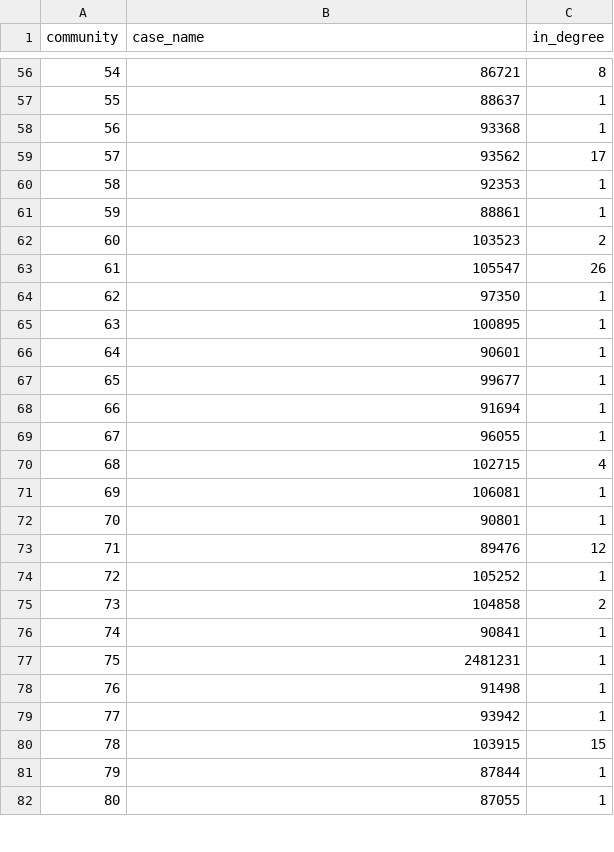
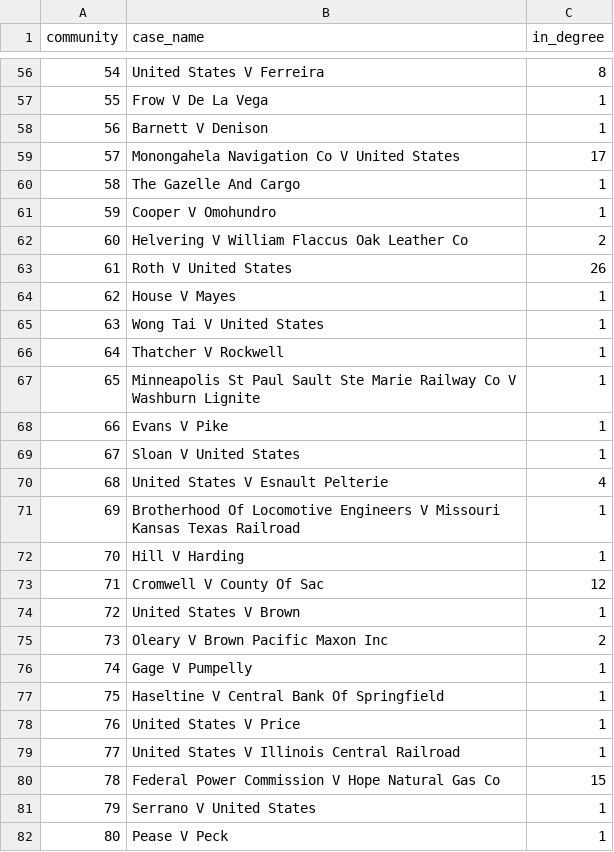
Before and after one commit to petabyte/graph_legal_networks, a CSV file: results/exp1/top_case_per_community.csv, drawn as a sheet; only a part is shown, gaps mark what is left out; the diff covers the shown part only.

Commit message:
fix: extract case_name from absolute_url slug, re-run exp1 with names

```diff
--- a/results/exp1/top_case_per_community.csv
+++ b/results/exp1/top_case_per_community.csv
@@ -56,27 +56,27 @@ community,case_name,in_degree
-54,86721,8
-55,88637,1
-56,93368,1
-57,93562,17
-58,92353,1
-59,88861,1
-60,103523,2
-61,105547,26
-62,97350,1
-63,100895,1
-64,90601,1
-65,99677,1
-66,91694,1
-67,96055,1
-68,102715,4
-69,106081,1
-70,90801,1
-71,89476,12
-72,105252,1
-73,104858,2
-74,90841,1
-75,2481231,1
-76,91498,1
-77,93942,1
-78,103915,15
-79,87844,1
-80,87055,1
+54,United States V Ferreira,8
+55,Frow V De La Vega,1
+56,Barnett V Denison,1
+57,Monongahela Navigation Co V United States,17
+58,The Gazelle And Cargo,1
+59,Cooper V Omohundro,1
+60,Helvering V William Flaccus Oak Leather Co,2
+61,Roth V United States,26
+62,House V Mayes,1
+63,Wong Tai V United States,1
+64,Thatcher V Rockwell,1
+65,Minneapolis St Paul Sault Ste Marie Railway Co V Washburn Lignite,1
+66,Evans V Pike,1
+67,Sloan V United States,1
+68,United States V Esnault Pelterie,4
+69,Brotherhood Of Locomotive Engineers V Missouri Kansas Texas Railroad,1
+70,Hill V Harding,1
+71,Cromwell V County Of Sac,12
+72,United States V Brown,1
+73,Oleary V Brown Pacific Maxon Inc,2
+74,Gage V Pumpelly,1
+75,Haseltine V Central Bank Of Springfield,1
+76,United States V Price,1
+77,United States V Illinois Central Railroad,1
+78,Federal Power Commission V Hope Natural Gas Co,15
+79,Serrano V United States,1
+80,Pease V Peck,1
```
Also changed, not shown: 95 edited cells elsewhere in this file, 2 other files.
